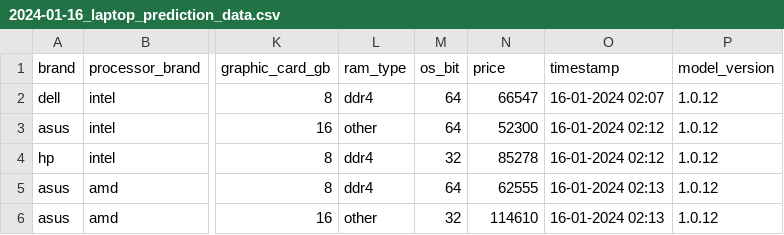
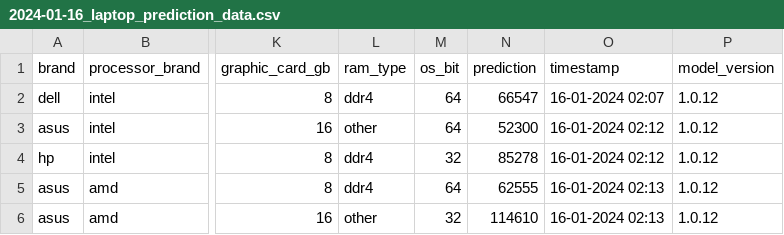
Before and after one commit to michelpf/fiap-ds-mlops-laptop-pricing-model-drift, a CSV file: production-data/2024-01-16_laptop_prediction_data.csv, drawn as a sheet; only a part is shown, gaps mark what is left out; the diff names each change by its address in the sheet, - before the commit and + after, or states it on an @@ line.

Commit message:
atualizando dataset de treinamento

```diff
--- a/production-data/2024-01-16_laptop_prediction_data.csv
+++ b/production-data/2024-01-16_laptop_prediction_data.csv
-N1: price
+N1: prediction
```
Also changed, not shown: production-data/2024-01-18_laptop_prediction_data.csv.
